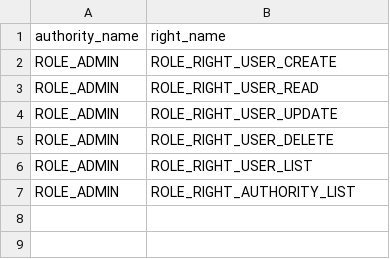
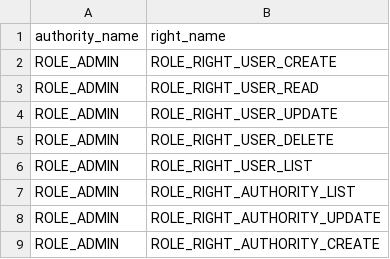
Before and after one commit to an-tran/jhealthcheck, a CSV file: src/main/resources/config/liquibase/authorities_rights.csv, drawn as a sheet.

Commit message:
add Authority_Path table remove authority.path add authority.owner

```diff
--- a/src/main/resources/config/liquibase/authorities_rights.csv
+++ b/src/main/resources/config/liquibase/authorities_rights.csv
@@ -7 +7,3 @@ ROLE_ADMIN;ROLE_RIGHT_USER_LIST
 ROLE_ADMIN;ROLE_RIGHT_AUTHORITY_LIST
+ROLE_ADMIN;ROLE_RIGHT_AUTHORITY_UPDATE
+ROLE_ADMIN;ROLE_RIGHT_AUTHORITY_CREATE
```
Also changed, not shown: 15 other files.
